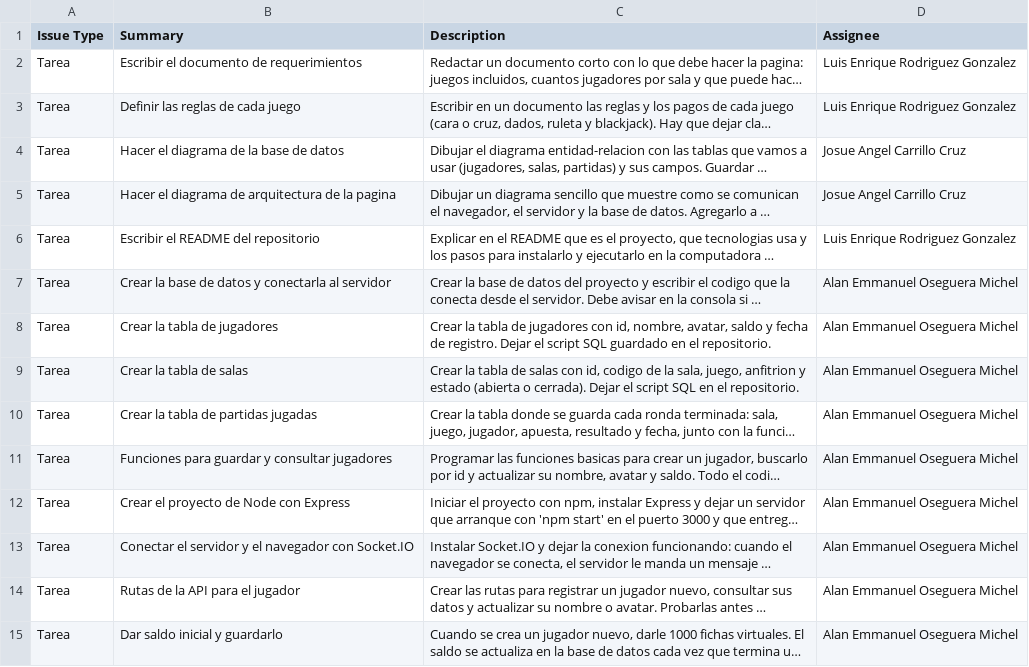
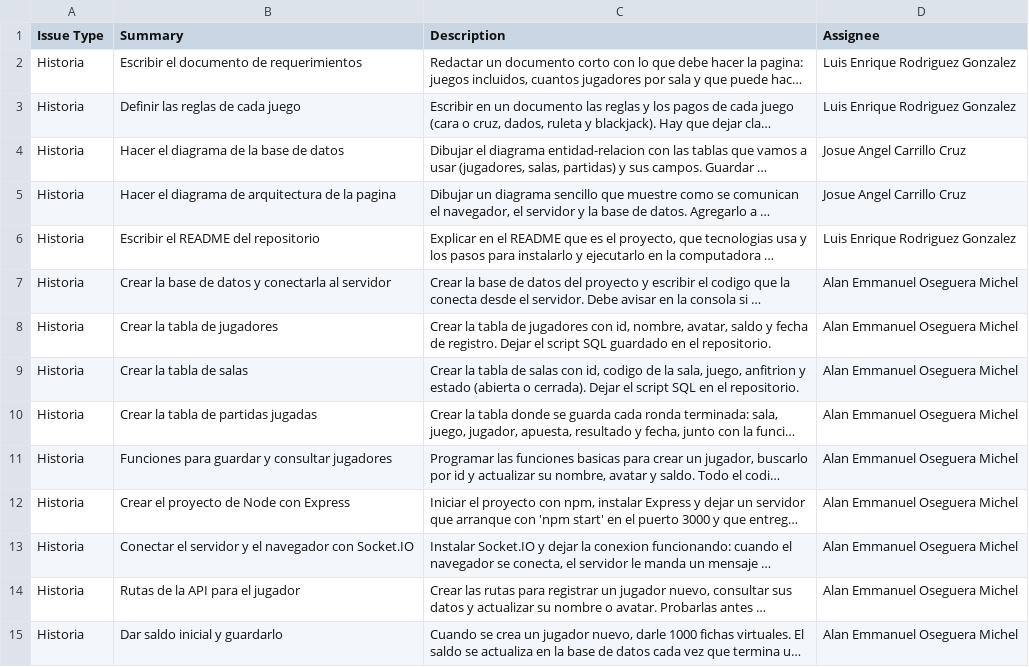
Before and after one commit to FremderL/otro, a CSV file: docs/jira/montecristo-tickets.csv, drawn as a sheet; only a part is shown; long unchanged cells end in …; the diff covers the shown part only; the diff names each change by its address in the sheet, - before the commit and + after, or states it on an @@ line.

Commit message:
docs(jira): cambiar el tipo de los 40 tickets de Tarea a Historia
Co-authored-by: arena-agent <297053741+arena-agent@users.noreply.github.com>

```diff
--- a/docs/jira/montecristo-tickets.csv
+++ b/docs/jira/montecristo-tickets.csv
-A2:A15 (Issue Type): Tarea
+A2:A15 (Issue Type): Historia
```
Also changed, not shown: 26 edited cells elsewhere in this file, 6 other files.
